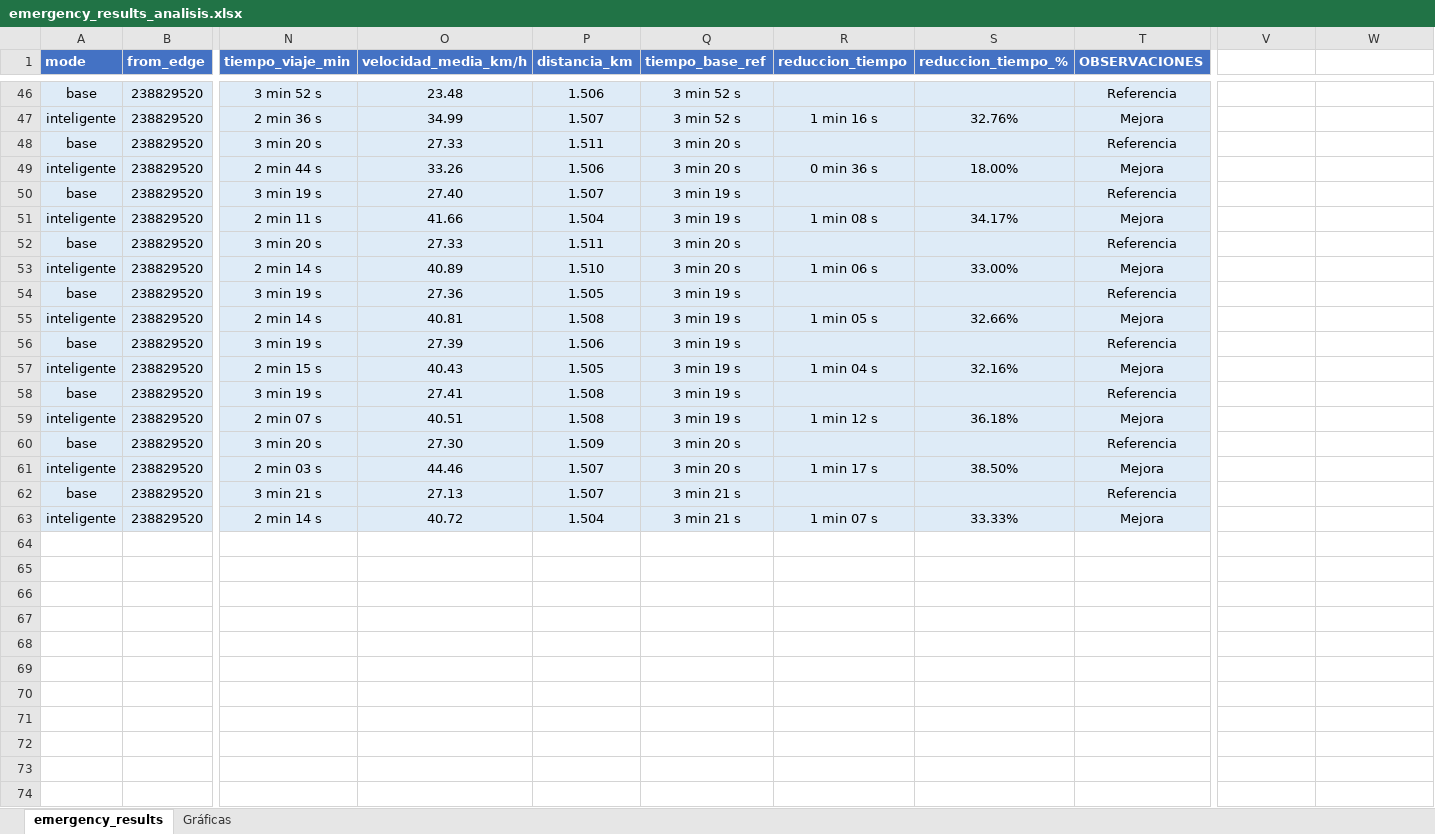
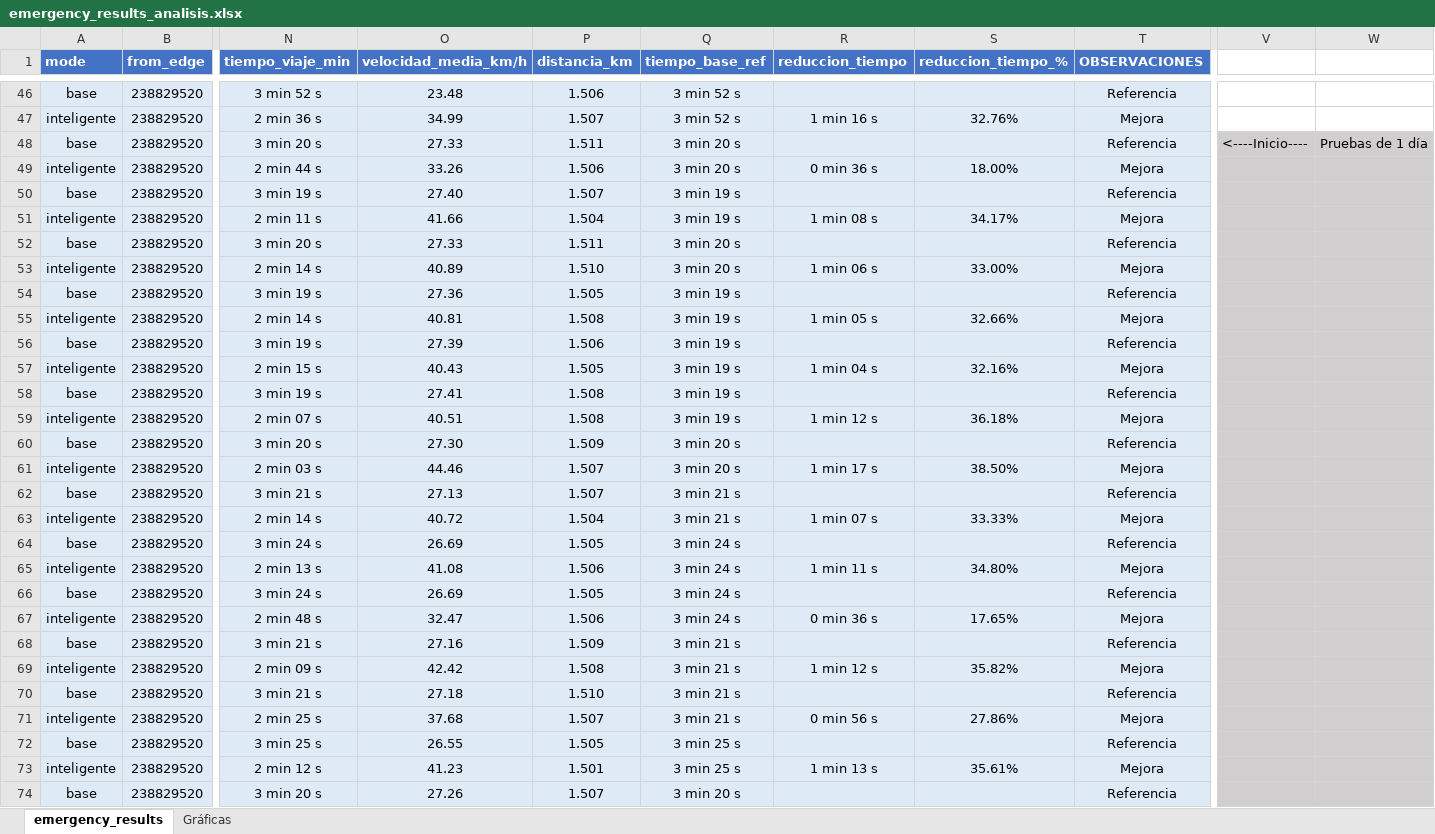
Before and after one commit to jorjorge14/TFM-Gemelo_Digital_de_Movilidad_Urbana, an Excel workbook: version-4/resultados/emergency_results_analisis.xlsx, sheet emergency_results, drawn as a sheet; only a part is shown, gaps mark what is left out; values as stored, in another font and other column widths than the file's, no borders; conditional formats and table styles not drawn; rows hold the shown columns only; the diff covers the shown part only; the diff names each change by its address in the sheet, - before the commit and + after, or states it on an @@ line.

Commit message:
Ejecutando mas pruebas y obteniedo mas resultados en el excel x2

```diff
--- a/version-4/resultados/emergency_results_analisis.xlsx (sheet emergency_results)
+++ b/version-4/resultados/emergency_results_analisis.xlsx (sheet emergency_results)
-V48: (empty)
+V48: <----Inicio----
-V48:W63 fill: none
+V48:W63 fill: #D0CECE
-W48: (empty)
+W48: Pruebas de 1 día
+row 64: base | 238829520 | 3 min 24 s | 26.69 | 1.505 | 3 min 24 s |  |  | Referencia
+row 65: inteligente | 238829520 | 2 min 13 s | 41.08 | 1.506 | 3 min 24 s | 1 min 11 s | 34.80% | Mejora
+row 66: base | 238829520 | 3 min 24 s | 26.69 | 1.505 | 3 min 24 s |  |  | Referencia
+row 67: inteligente | 238829520 | 2 min 48 s | 32.47 | 1.506 | 3 min 24 s | 0 min 36 s | 17.65% | Mejora
+row 68: base | 238829520 | 3 min 21 s | 27.16 | 1.509 | 3 min 21 s |  |  | Referencia
+row 69: inteligente | 238829520 | 2 min 09 s | 42.42 | 1.508 | 3 min 21 s | 1 min 12 s | 35.82% | Mejora
+row 70: base | 238829520 | 3 min 21 s | 27.18 | 1.510 | 3 min 21 s |  |  | Referencia
+row 71: inteligente | 238829520 | 2 min 25 s | 37.68 | 1.507 | 3 min 21 s | 0 min 56 s | 27.86% | Mejora
+row 72: base | 238829520 | 3 min 25 s | 26.55 | 1.505 | 3 min 25 s |  |  | Referencia
+row 73: inteligente | 238829520 | 2 min 12 s | 41.23 | 1.501 | 3 min 25 s | 1 min 13 s | 35.61% | Mejora
+row 74: base | 238829520 | 3 min 20 s | 27.26 | 1.507 | 3 min 20 s |  |  | Referencia
```
Also changed, not shown: 21 added rows elsewhere in this sheet, sheet Gráficas, formulas that keep their value, charts or pictures, 6 other files.
